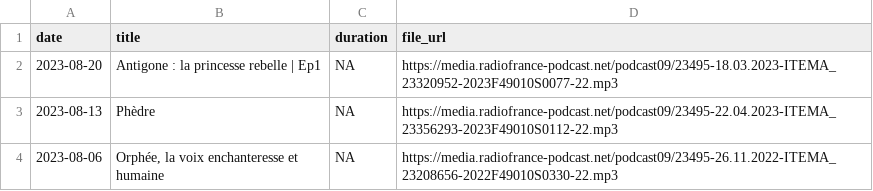
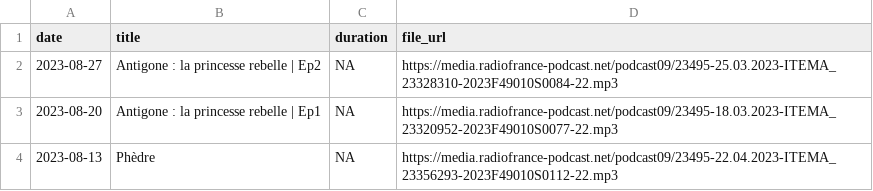
Before and after one commit to ahasverus/franceinter, a CSV file: inst/csv/quand-les-dieux-rodaient-sur-la-terre.csv, drawn as a sheet; only a part is shown; the shorter side is filled out with more unchanged rows.

```diff
--- a/inst/csv/quand-les-dieux-rodaient-sur-la-terre.csv
+++ b/inst/csv/quand-les-dieux-rodaient-sur-la-terre.csv
@@ -1,2 +1,3 @@
 "date";"title";"duration";"file_url"
+"2023-08-27";"Antigone : la princesse rebelle | Ep2";NA;"https://media.radiofrance-podcast.net/podcast09/23495-25.03.2023-ITEMA_23328310-2023F49010S0084-22.mp3"
 "2023-08-20";"Antigone : la princesse rebelle | Ep1";NA;"https://media.radiofrance-podcast.net/podcast09/23495-18.03.2023-ITEMA_23320952-2023F49010S0077-22.mp3"
```
Also changed, not shown: 1 other file.
